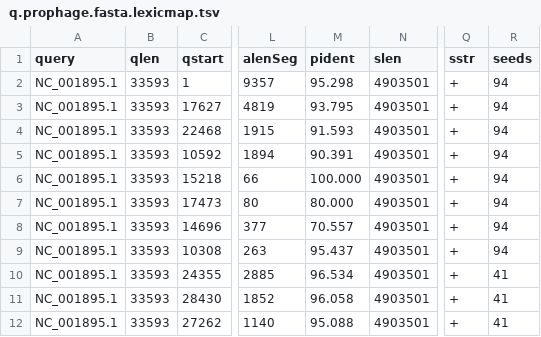
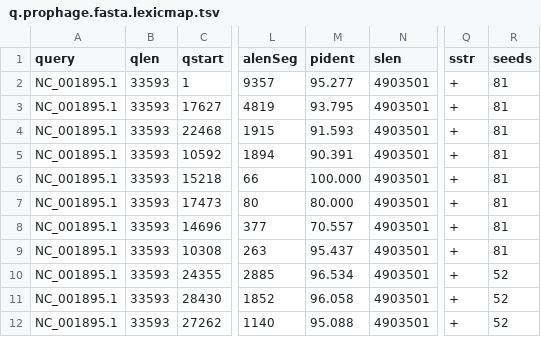
Before and after one commit to shenwei356/LexicMap, a TSV file: demo/q.prophage.fasta.lexicmap.tsv, drawn as a sheet; only a part is shown, gaps mark what is left out; the diff names each change by its address in the sheet, - before the commit and + after, or states it on an @@ line.

```diff
--- a/demo/q.prophage.fasta.lexicmap.tsv
+++ b/demo/q.prophage.fasta.lexicmap.tsv
-M2 (pident): 95.298
+M2 (pident): 95.277
-R2:R9 (seeds): 94
+R2:R9 (seeds): 81
-R10:R12 (seeds): 41
+R10:R12 (seeds): 52
```
Also changed, not shown: demo/q.gene.fasta.lexicmap.tsv, 19 other files.
